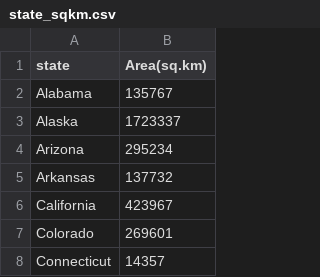
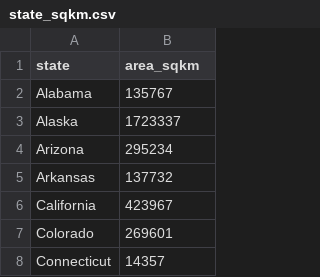
Before and after one commit to gwroth89/meteorite-ml-project, a CSV file: Resources/state_sqkm.csv, drawn as a sheet; only a part is shown.

```diff
--- a/Resources/state_sqkm.csv
+++ b/Resources/state_sqkm.csv
@@ -1,2 +1,2 @@
-state,Area(sq.km)
+state,area_sqkm
 Alabama,135767
```
Also changed, not shown: Resources/meteorite_types.csv, 7 other files.
